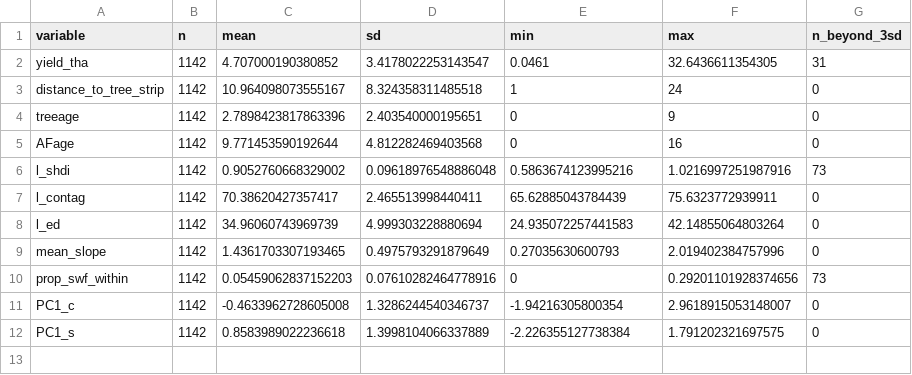
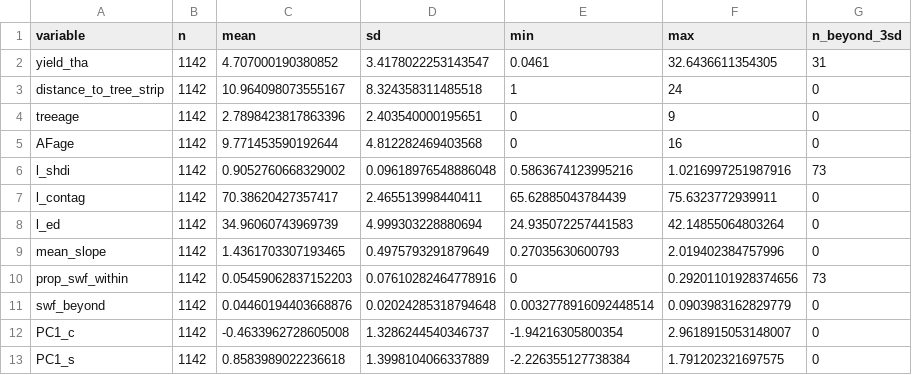
Before and after one commit to elizavetashch/agroforestry_surrounded, a CSV file: 04_resultsfigurestables/02_exploration_zuur/step1_outlier_summary.csv, drawn as a sheet; the diff names each change by its address in the sheet, - before the commit and + after, or states it on an @@ line.

```diff
--- a/04_resultsfigurestables/02_exploration_zuur/step1_outlier_summary.csv
+++ b/04_resultsfigurestables/02_exploration_zuur/step1_outlier_summary.csv
+row 11: swf_beyond | 1142 | 0.04460194403668876 | 0.02024285318794648 | 0.0032778916092448514 | 0.0903983162829779 | 0
```
Also changed, not shown: 04_resultsfigurestables/02_exploration_zuur/step5_correlation.csv, 04_resultsfigurestables/03_models/model_comparison_aic.csv, 36 other files.
